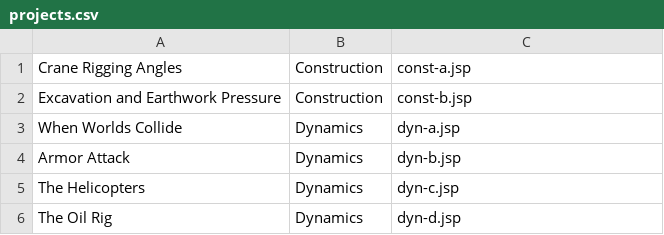
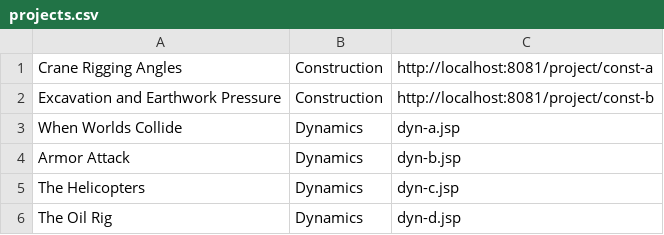
Before and after one commit to tylerk9001/PhysicalModelDatabase, a CSV file: CS320_GroupProject/src/edu/ycp/cs320/booksdb/persist/res/projects.csv, drawn as a sheet; only a part is shown.

Commit message:
search page now returns proper titles that link to their projects

```diff
--- a/CS320_GroupProject/src/edu/ycp/cs320/booksdb/persist/res/projects.csv
+++ b/CS320_GroupProject/src/edu/ycp/cs320/booksdb/persist/res/projects.csv
@@ -1,3 +1,3 @@
-Crane Rigging Angles|Construction|const-a.jsp
-Excavation and Earthwork Pressure|Construction|const-b.jsp
+Crane Rigging Angles|Construction|http://localhost:8081/project/const-a
+Excavation and Earthwork Pressure|Construction|http://localhost:8081/project/const-b
 When Worlds Collide|Dynamics|dyn-a.jsp
```
Also changed, not shown: CS320_GroupProject/war/WEB-INF/classes/edu/ycp/cs320/booksdb/persist/res/projects.csv, 27 other files.
